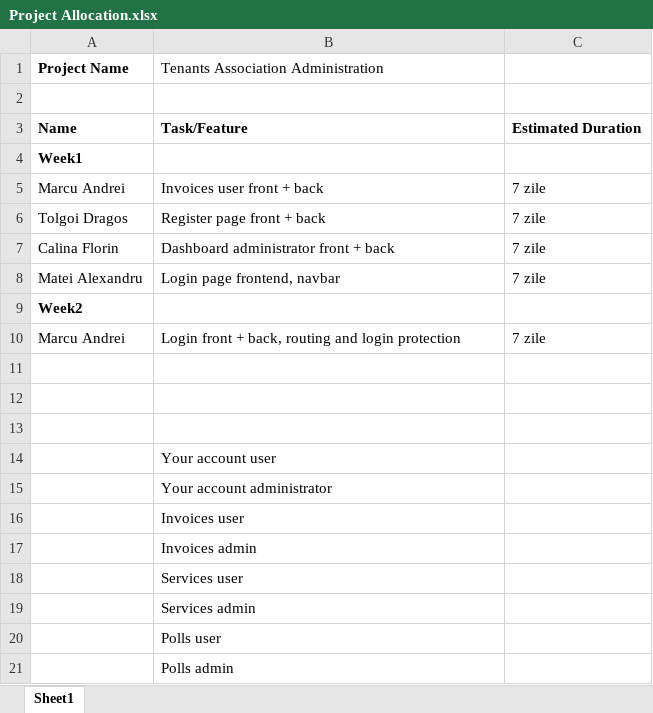
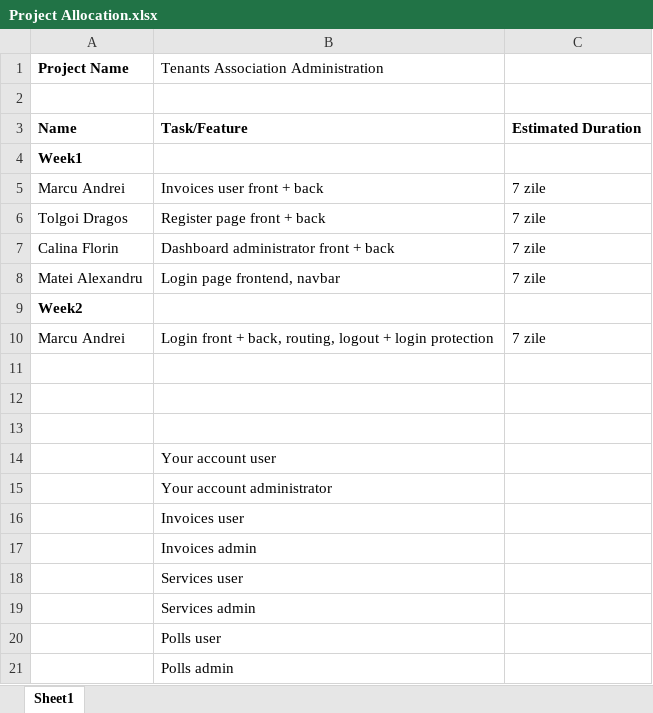
Before and after one commit to mandrei28/Project-Software-Engineering, an Excel workbook: Project Allocation.xlsx, sheet Sheet1, drawn as a sheet; values as stored, in another font and other column widths than the file's, no borders; the diff names each change by its address in the sheet, - before the commit and + after, or states it on an @@ line.

Commit message:
updated excel

```diff
--- a/Project Allocation.xlsx (sheet Sheet1)
+++ b/Project Allocation.xlsx (sheet Sheet1)
-B10: …+ back, routing and login protection
+B10: …+ back, routing, logout + login protection
```
